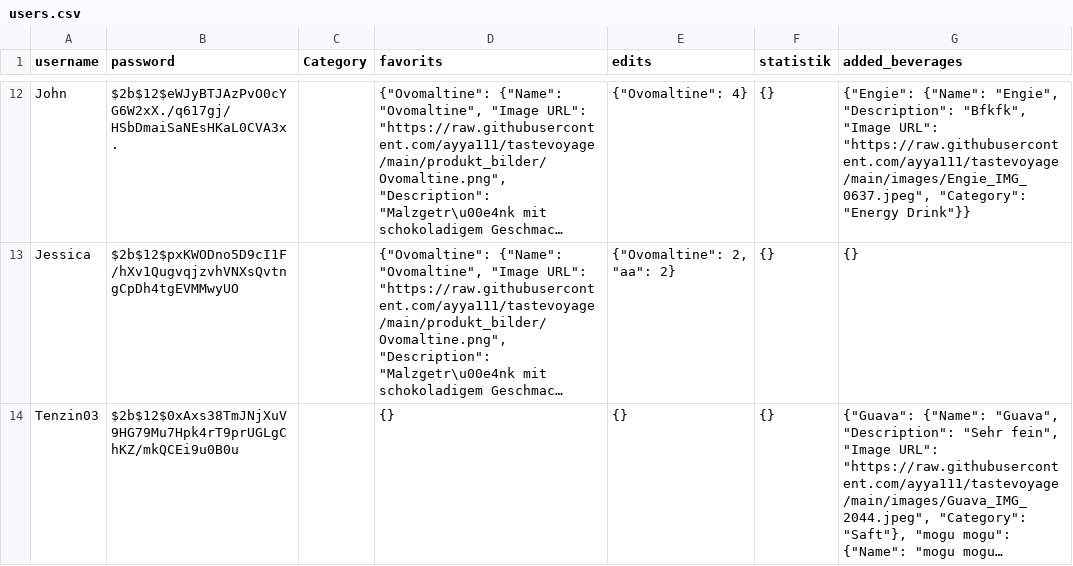
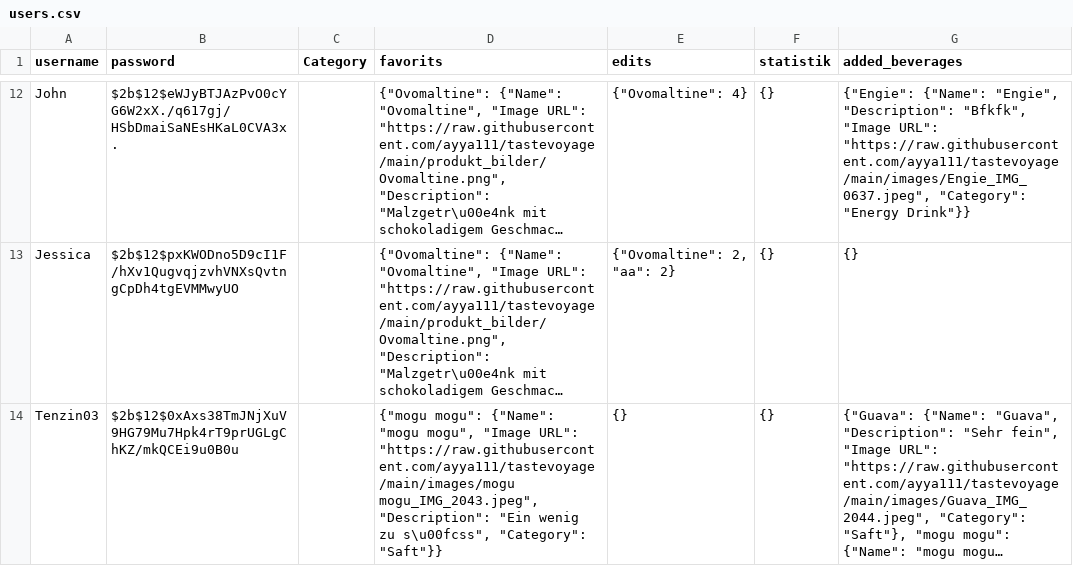
Before and after one commit to ayya111/tastevoyage, a CSV file: users.csv, drawn as a sheet; only a part is shown, gaps mark what is left out; long unchanged cells end in …; the diff names each change by its address in the sheet, - before the commit and + after, or states it on an @@ line.

Commit message:
update file

```diff
--- a/users.csv
+++ b/users.csv
-D14 (favorits): {}
+D14 (favorits): {"mogu mogu": {"Name": "mogu mogu", "Image URL": "https://raw.githubusercontent.com/ayya111/tastevoyage/main/images/mogu mogu_IMG_2043.jpeg", "Description": "Ein wenig zu s\u00fcss", "Category": "Saft"}}
```
